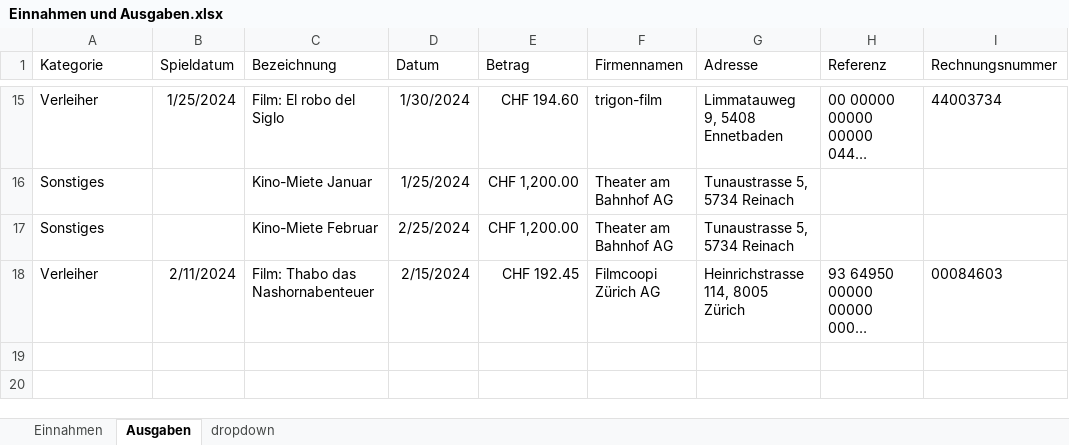
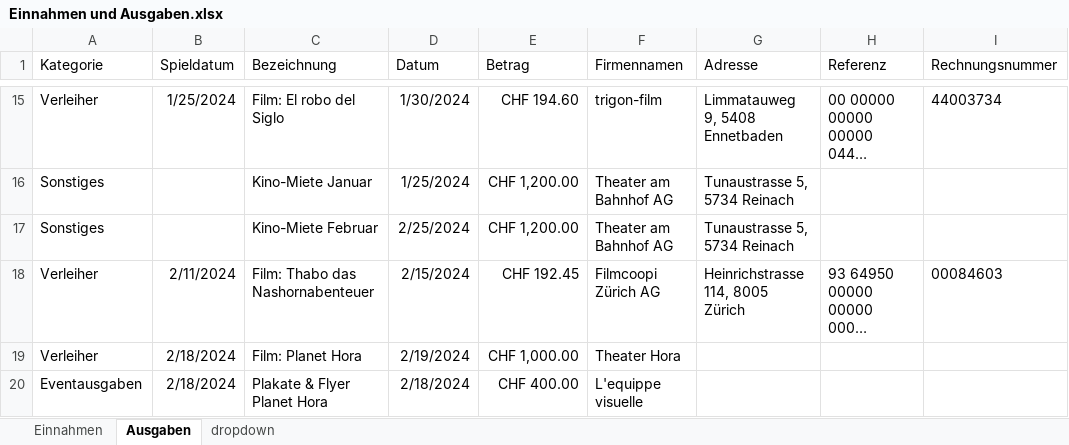
Before and after one commit to slvwagner/Kinoklub, an Excel workbook: Input/Einnahmen und Ausgaben.xlsx, sheet Ausgaben, drawn as a sheet; only a part is shown, gaps mark what is left out; long unchanged cells end in …; values as stored, in another font and other column widths than the file's, no borders; table styles not drawn; the diff names each change by its address in the sheet, - before the commit and + after, or states it on an @@ line.

Commit message:
Planet Hora Einnahmen und Ausgaben

```diff
--- a/Input/Einnahmen und Ausgaben.xlsx (sheet Ausgaben)
+++ b/Input/Einnahmen und Ausgaben.xlsx (sheet Ausgaben)
+row 19: Verleiher | 2/18/2024 | Film: Planet Hora | 2/19/2024 | CHF 1,000.00 | Theater Hora
+row 20: Eventausgaben | 2/18/2024 | Plakate & Flyer Planet Hora | 2/18/2024 | CHF 400.00 | L'equippe visuelle
```
Also changed, not shown: sheet Einnahmen, Input/Verleiherabgaben.xlsx.
